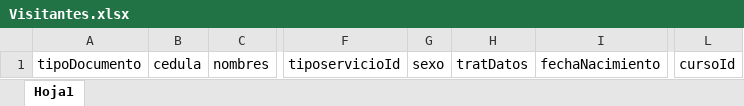
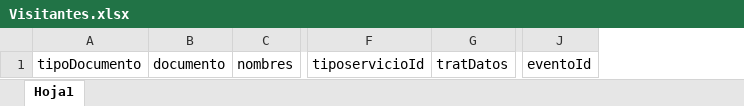
Before and after one commit to Argon2-0/argonFront, an Excel workbook: public/Visitantes.xlsx, sheet Hoja1, drawn as a sheet; only a part is shown, gaps mark what is left out; values as stored, in another font and other column widths than the file's, no borders; removed rows and columns are numbered as before the commit, all else as after; the diff names each change by its address in the sheet, - before the commit and + after, or states it on an @@ line.

```diff
--- a/public/Visitantes.xlsx (sheet Hoja1)
+++ b/public/Visitantes.xlsx (sheet Hoja1)
-column B, row 1: cedula
+column B, row 1: documento
-column G, row 1: sexo
-column I, row 1: fechaNacimiento
-column L, row 1: cursoId
+column J, row 1: eventoId
```
Also changed, not shown: public/Tipos de servicio.xlsx, 18 other files.
